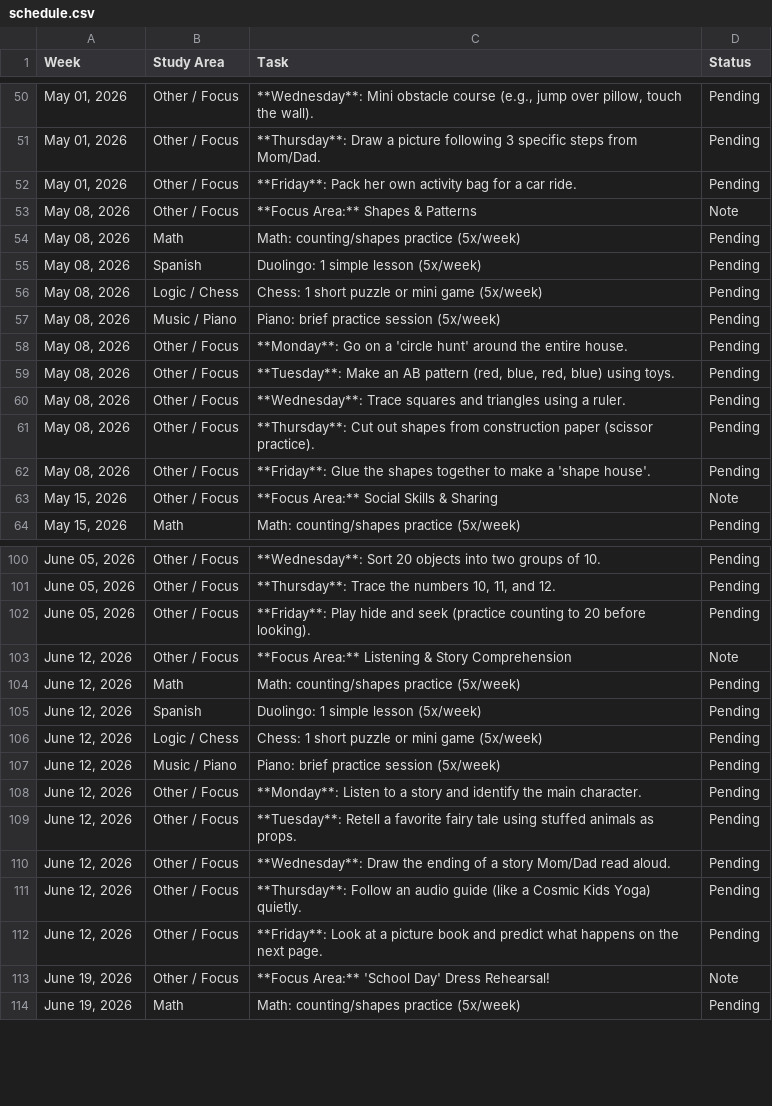
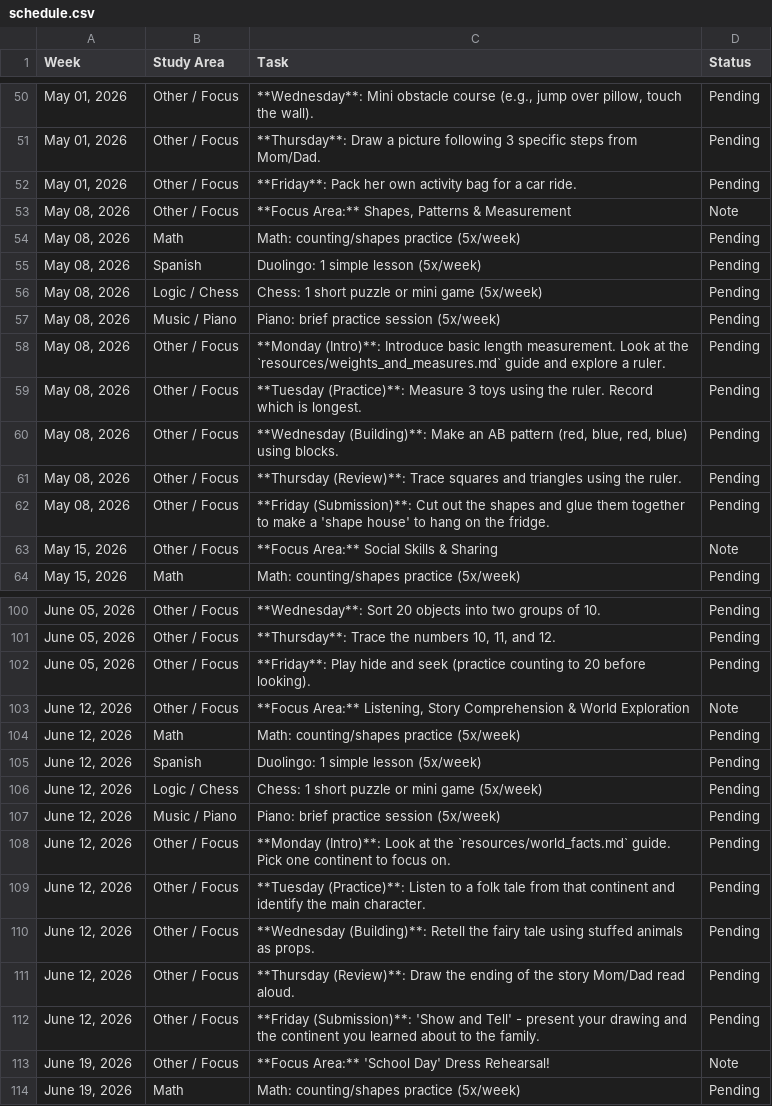
Before and after one commit to murderszn/open-tutor, a CSV file: students/glory/schedule.csv, drawn as a sheet; only a part is shown, gaps mark what is left out; the diff covers the shown part only.

Commit message:
Students: Align Glory 12-week curriculum with AI Agent pacing and core resources

```diff
--- a/students/glory/schedule.csv
+++ b/students/glory/schedule.csv
@@ -52,3 +52,3 @@ Week,Study Area,Task,Status
 "May 01, 2026",Other / Focus,**Friday**: Pack her own activity bag for a car ride.,Pending
-"May 08, 2026",Other / Focus,**Focus Area:** Shapes & Patterns,Note
+"May 08, 2026",Other / Focus,"**Focus Area:** Shapes, Patterns & Measurement",Note
 "May 08, 2026",Math,Math: counting/shapes practice (5x/week),Pending
@@ -57,7 +57,7 @@ Week,Study Area,Task,Status
 "May 08, 2026",Music / Piano,Piano: brief practice session (5x/week),Pending
-"May 08, 2026",Other / Focus,**Monday**: Go on a 'circle hunt' around the entire house.,Pending
-"May 08, 2026",Other / Focus,"**Tuesday**: Make an AB pattern (red, blue, red, blue) using toys.",Pending
-"May 08, 2026",Other / Focus,**Wednesday**: Trace squares and triangles using a ruler.,Pending
-"May 08, 2026",Other / Focus,**Thursday**: Cut out shapes from construction paper (scissor practice).,Pending
-"May 08, 2026",Other / Focus,**Friday**: Glue the shapes together to make a 'shape house'.,Pending
+"May 08, 2026",Other / Focus,**Monday (Intro)**: Introduce basic length measurement. Look at the `resources/weights_and_measures.md` guide and explore a ruler.,Pending
+"May 08, 2026",Other / Focus,**Tuesday (Practice)**: Measure 3 toys using the ruler. Record which is longest.,Pending
+"May 08, 2026",Other / Focus,"**Wednesday (Building)**: Make an AB pattern (red, blue, red, blue) using blocks.",Pending
+"May 08, 2026",Other / Focus,**Thursday (Review)**: Trace squares and triangles using the ruler.,Pending
+"May 08, 2026",Other / Focus,**Friday (Submission)**: Cut out the shapes and glue them together to make a 'shape house' to hang on the fridge.,Pending
 "May 15, 2026",Other / Focus,**Focus Area:** Social Skills & Sharing,Note
@@ -102,3 +102,3 @@ Week,Study Area,Task,Status
 "June 05, 2026",Other / Focus,**Friday**: Play hide and seek (practice counting to 20 before looking).,Pending
-"June 12, 2026",Other / Focus,**Focus Area:** Listening & Story Comprehension,Note
+"June 12, 2026",Other / Focus,"**Focus Area:** Listening, Story Comprehension & World Exploration",Note
 "June 12, 2026",Math,Math: counting/shapes practice (5x/week),Pending
@@ -107,7 +107,7 @@ Week,Study Area,Task,Status
 "June 12, 2026",Music / Piano,Piano: brief practice session (5x/week),Pending
-"June 12, 2026",Other / Focus,**Monday**: Listen to a story and identify the main character.,Pending
-"June 12, 2026",Other / Focus,**Tuesday**: Retell a favorite fairy tale using stuffed animals as props.,Pending
-"June 12, 2026",Other / Focus,**Wednesday**: Draw the ending of a story Mom/Dad read aloud.,Pending
-"June 12, 2026",Other / Focus,**Thursday**: Follow an audio guide (like a Cosmic Kids Yoga) quietly.,Pending
-"June 12, 2026",Other / Focus,**Friday**: Look at a picture book and predict what happens on the next page.,Pending
+"June 12, 2026",Other / Focus,**Monday (Intro)**: Look at the `resources/world_facts.md` guide. Pick one continent to focus on.,Pending
+"June 12, 2026",Other / Focus,**Tuesday (Practice)**: Listen to a folk tale from that continent and identify the main character.,Pending
+"June 12, 2026",Other / Focus,**Wednesday (Building)**: Retell the fairy tale using stuffed animals as props.,Pending
+"June 12, 2026",Other / Focus,**Thursday (Review)**: Draw the ending of the story Mom/Dad read aloud.,Pending
+"June 12, 2026",Other / Focus,**Friday (Submission)**: 'Show and Tell' - present your drawing and the continent you learned about to the family.,Pending
 "June 19, 2026",Other / Focus,**Focus Area:** 'School Day' Dress Rehearsal!,Note
```
Also changed, not shown: 5 edited cells elsewhere in this file.
